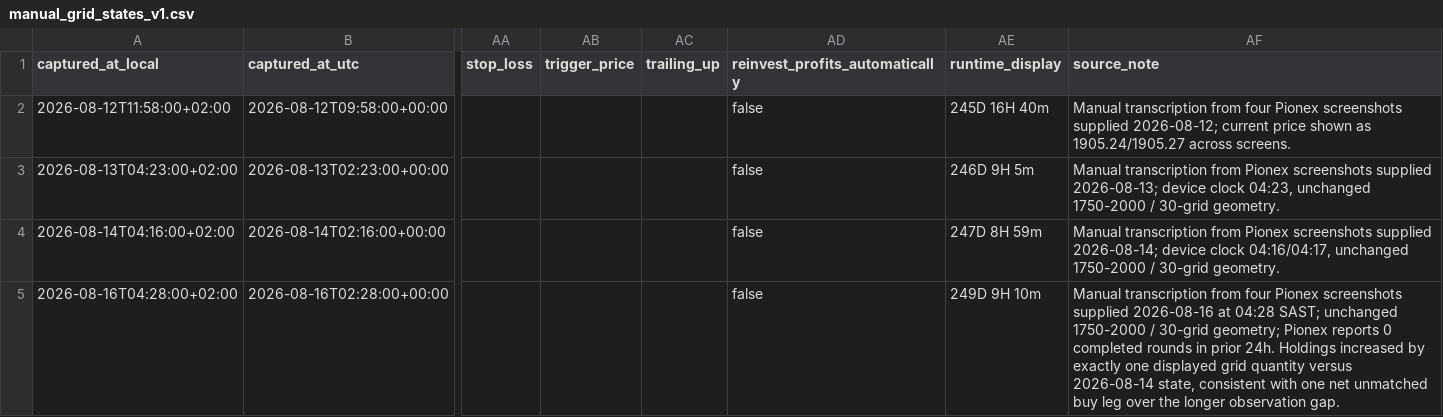
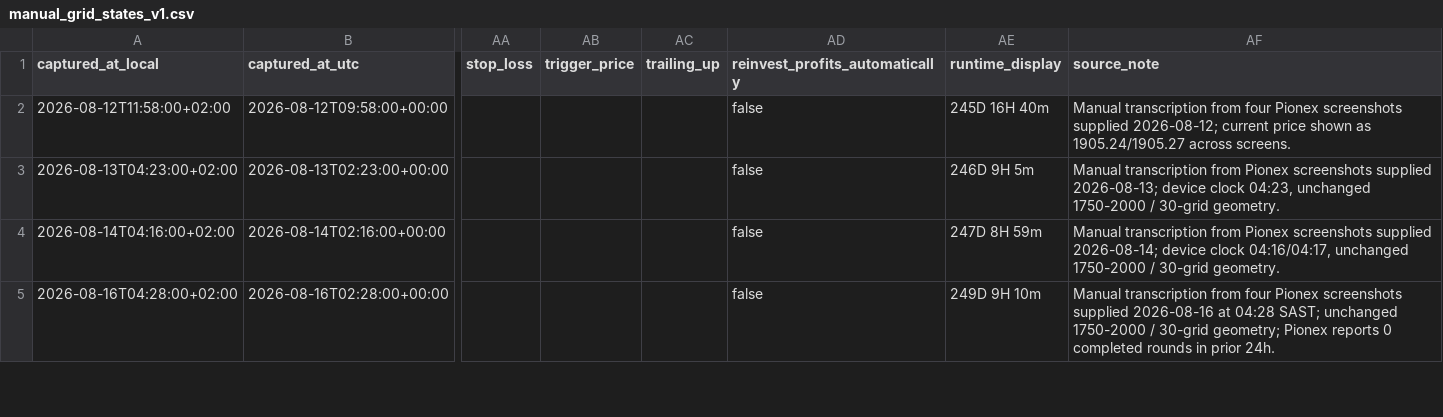
Before and after one commit to myslostelfgaming-collab/crypto-deployment-signal, a CSV file: data/pionex/manual_grid_states_v1.csv, drawn as a sheet; only a part is shown, gaps mark what is left out; the diff covers the shown part only; the diff names each change by its address in the sheet, - before the commit and + after, or states it on an @@ line.

Commit message:
Add files via upload

```diff
--- a/data/pionex/manual_grid_states_v1.csv
+++ b/data/pionex/manual_grid_states_v1.csv
-AF5 (source_note): …prior 24h. Holdings increased by exactly one displayed grid quantity versus 2026-08-14 state, consistent with one net unmatched buy leg over the longer observation gap.
+AF5 (source_note): …prior 24h.
```
Also changed, not shown: 3 added rows elsewhere in this file.
